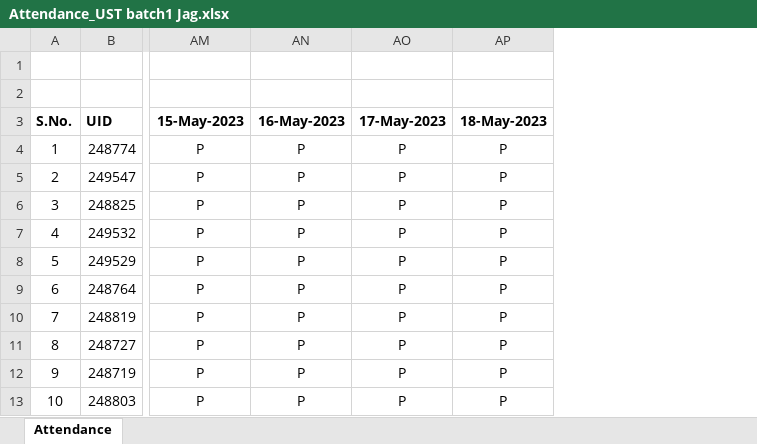
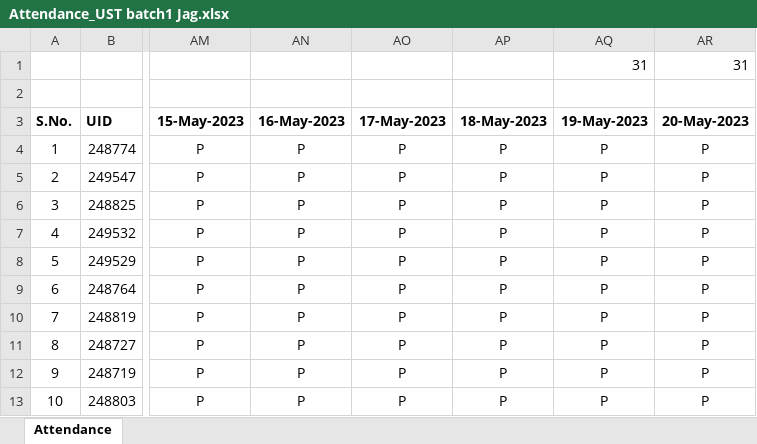
Before and after one commit to jagasia/ust1, an Excel workbook: Attendance_UST batch1 Jag.xlsx, sheet Attendance, drawn as a sheet; only a part is shown, gaps mark what is left out; values as stored, in another font and other column widths than the file's, no borders; rows hold the shown columns only; the diff names each change by its address in the sheet, - before the commit and + after, or states it on an @@ line.

```diff
--- a/Attendance_UST batch1 Jag.xlsx (sheet Attendance)
+++ b/Attendance_UST batch1 Jag.xlsx (sheet Attendance)
+column AQ (19-May-2023), row 1: 31; rows 4-13: all P
+column AR (20-May-2023), row 1: 31; rows 4-13: all P
-row 1: (empty)
+row 1:  |  |  |  |  |  | 31 | 31
```
Also changed, not shown: 13 other files.
